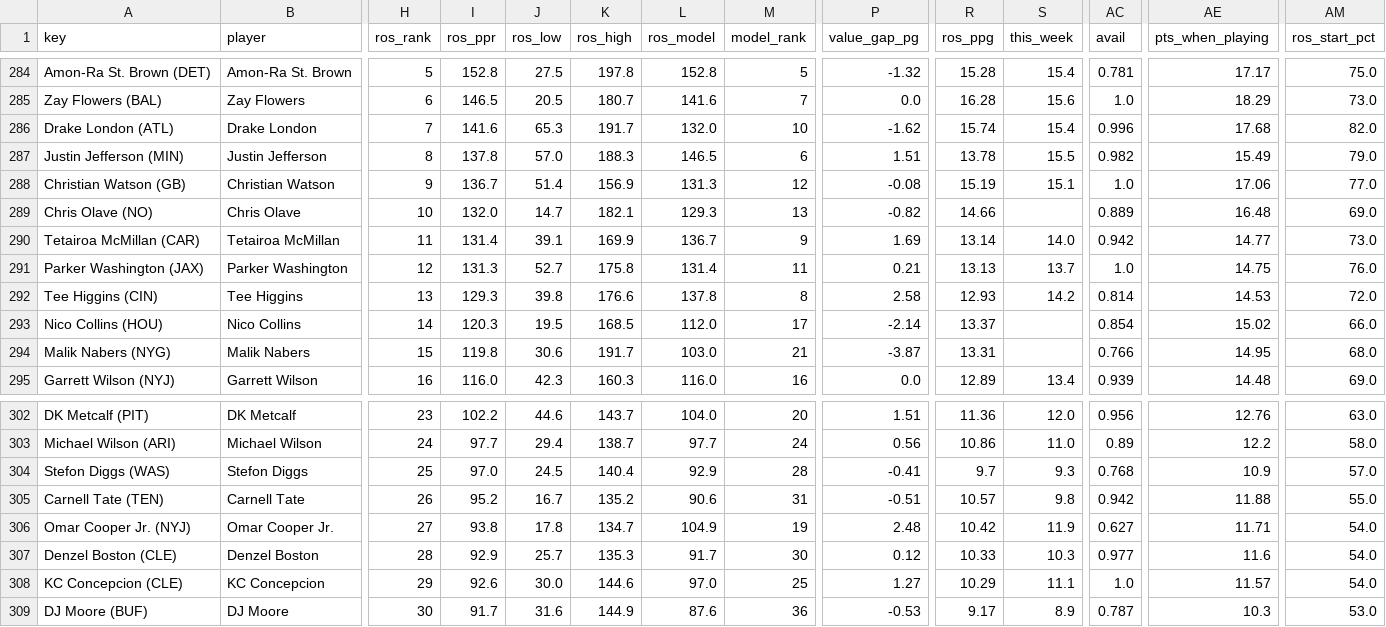
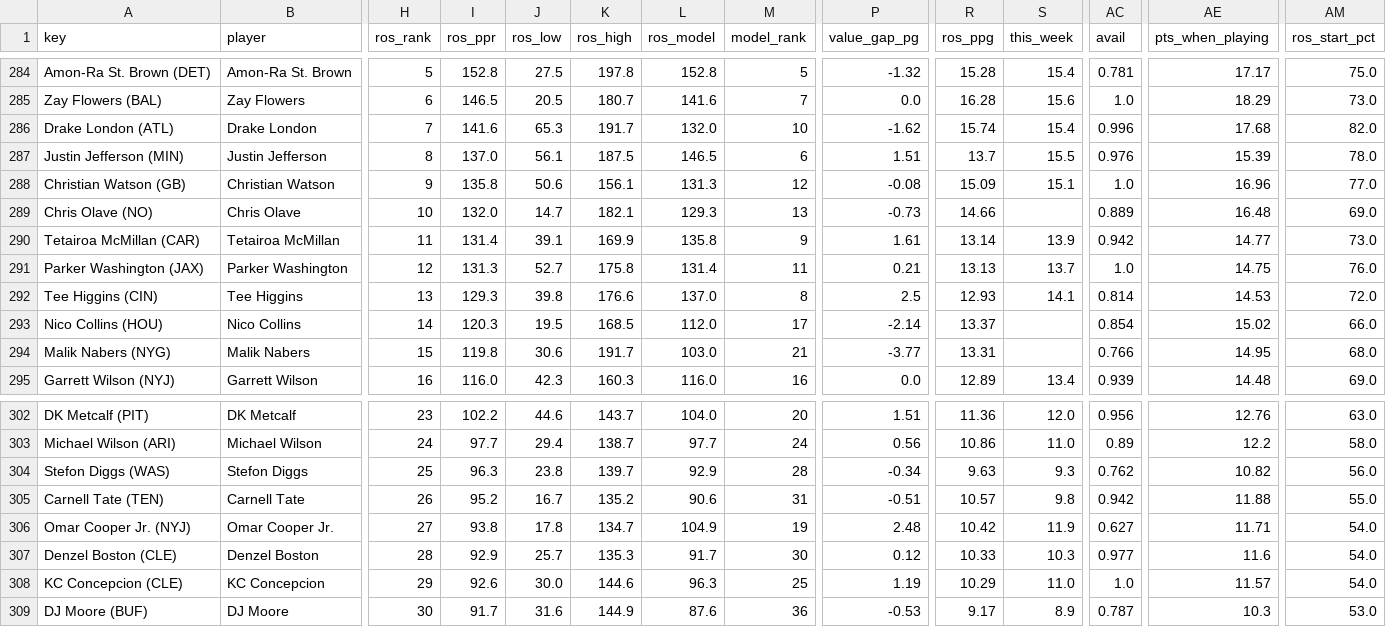
Before and after one commit to Cichon1/FantasyOracle, a CSV file: docs/data/ros_v5.csv, drawn as a sheet; only a part is shown, gaps mark what is left out; the diff covers the shown part only; the diff names each change by its address in the sheet, - before the commit and + after, or states it on an @@ line.

```diff
--- a/docs/data/ros_v5.csv
+++ b/docs/data/ros_v5.csv
-I287 (ros_ppr): 137.8
+I287 (ros_ppr): 137.0
-J287 (ros_low): 57.0
+J287 (ros_low): 56.1
-K287 (ros_high): 188.3
+K287 (ros_high): 187.5
-R287 (ros_ppg): 13.78
+R287 (ros_ppg): 13.7
-AC287 (avail): 0.982
+AC287 (avail): 0.976
-AE287 (pts_when_playing): 15.49
+AE287 (pts_when_playing): 15.39
-AM287 (ros_start_pct): 79.0
+AM287 (ros_start_pct): 78.0
-I288 (ros_ppr): 136.7
+I288 (ros_ppr): 135.8
-J288 (ros_low): 51.4
+J288 (ros_low): 50.6
-K288 (ros_high): 156.9
+K288 (ros_high): 156.1
-R288 (ros_ppg): 15.19
+R288 (ros_ppg): 15.09
-AE288 (pts_when_playing): 17.06
+AE288 (pts_when_playing): 16.96
-P289 (value_gap_pg): -0.82
+P289 (value_gap_pg): -0.73
-L290 (ros_model): 136.7
+L290 (ros_model): 135.8
-P290 (value_gap_pg): 1.69
+P290 (value_gap_pg): 1.61
-S290 (this_week): 14.0
+S290 (this_week): 13.9
-L292 (ros_model): 137.8
+L292 (ros_model): 137.0
-P292 (value_gap_pg): 2.58
+P292 (value_gap_pg): 2.5
-S292 (this_week): 14.2
+S292 (this_week): 14.1
-P294 (value_gap_pg): -3.87
+P294 (value_gap_pg): -3.77
-I304 (ros_ppr): 97.0
+I304 (ros_ppr): 96.3
-J304 (ros_low): 24.5
+J304 (ros_low): 23.8
-K304 (ros_high): 140.4
+K304 (ros_high): 139.7
-P304 (value_gap_pg): -0.41
+P304 (value_gap_pg): -0.34
-R304 (ros_ppg): 9.7
+R304 (ros_ppg): 9.63
-AC304 (avail): 0.768
+AC304 (avail): 0.762
-AE304 (pts_when_playing): 10.9
+AE304 (pts_when_playing): 10.82
-AM304 (ros_start_pct): 57.0
+AM304 (ros_start_pct): 56.0
-L308 (ros_model): 97.0
+L308 (ros_model): 96.3
-P308 (value_gap_pg): 1.27
+P308 (value_gap_pg): 1.19
-S308 (this_week): 11.1
+S308 (this_week): 11.0
```
Also changed, not shown: 60 edited cells elsewhere in this file, automation/history/trending_2026-10-29.csv, docs/data/projections_v5.csv, 6 other files.
